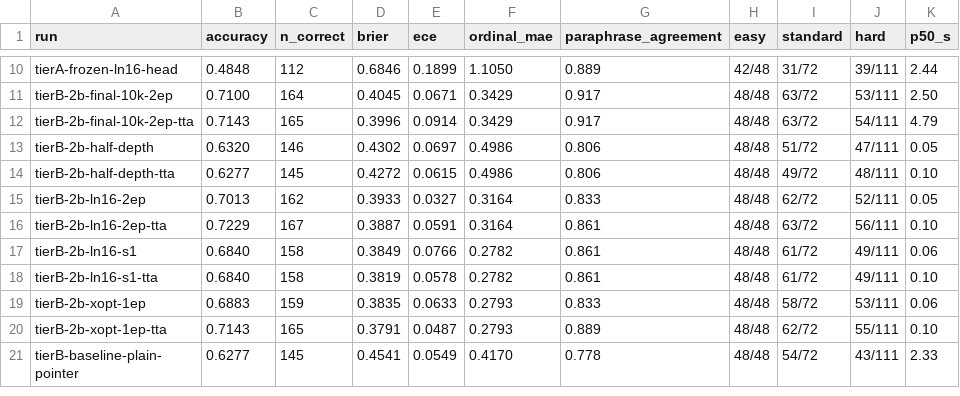
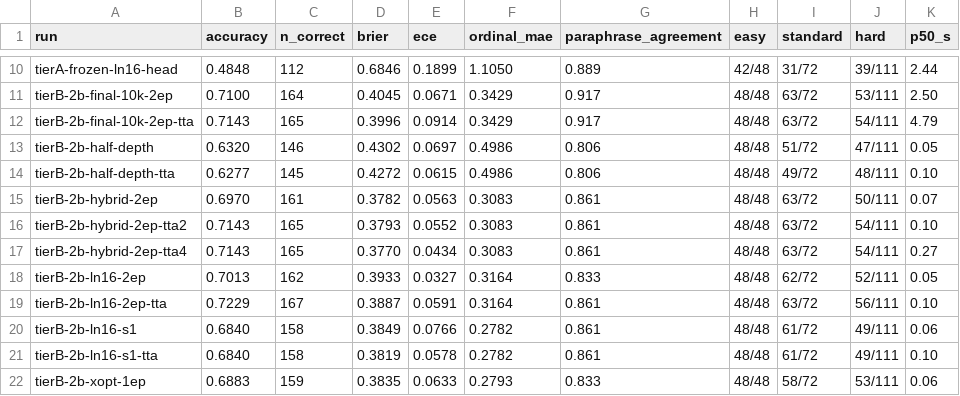
Before and after one commit to gabrielfior/decision-models-experiments, a TSV file: docs/jevbench-public.tsv, drawn as a sheet; only a part is shown, gaps mark what is left out; the shorter side is filled out with more unchanged rows.

Commit message:
docs: hybrid read-out JevBench scorings

```diff
--- a/docs/jevbench-public.tsv
+++ b/docs/jevbench-public.tsv
@@ -14,2 +14,5 @@ tierB-2b-half-depth	0.6320	146	0.4302	0.0697	0.4986	0.806	48/48	51/72	47/111	0.0
 tierB-2b-half-depth-tta	0.6277	145	0.4272	0.0615	0.4986	0.806	48/48	49/72	48/111	0.10
+tierB-2b-hybrid-2ep	0.6970	161	0.3782	0.0563	0.3083	0.861	48/48	63/72	50/111	0.07
+tierB-2b-hybrid-2ep-tta2	0.7143	165	0.3793	0.0552	0.3083	0.861	48/48	63/72	54/111	0.10
+tierB-2b-hybrid-2ep-tta4	0.7143	165	0.3770	0.0434	0.3083	0.861	48/48	63/72	54/111	0.27
 tierB-2b-ln16-2ep	0.7013	162	0.3933	0.0327	0.3164	0.833	48/48	62/72	52/111	0.05
```
Also changed, not shown: 1 other file.
